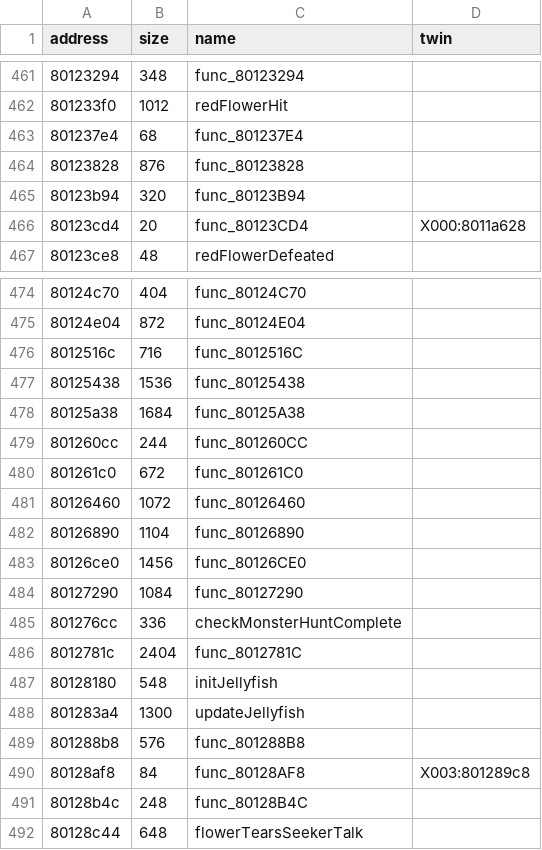
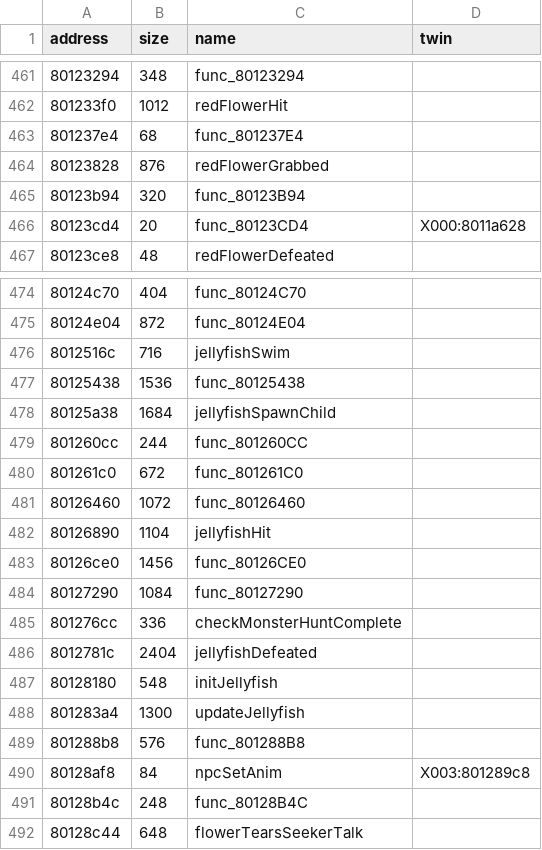
Before and after one commit to afsenovilla/Tombi-Decomp, a CSV file: notes/functions_x009.csv, drawn as a sheet; only a part is shown, gaps mark what is left out.

```diff
--- a/notes/functions_x009.csv
+++ b/notes/functions_x009.csv
@@ -463,3 +463,3 @@ address,size,name,twin
 801237e4,68,func_801237E4,
-80123828,876,func_80123828,
+80123828,876,redFlowerGrabbed,
 80123b94,320,func_80123B94,
@@ -475,5 +475,5 @@ address,size,name,twin
 80124e04,872,func_80124E04,
-8012516c,716,func_8012516C,
+8012516c,716,jellyfishSwim,
 80125438,1536,func_80125438,
-80125a38,1684,func_80125A38,
+80125a38,1684,jellyfishSpawnChild,
 801260cc,244,func_801260CC,
@@ -481,3 +481,3 @@ address,size,name,twin
 80126460,1072,func_80126460,
-80126890,1104,func_80126890,
+80126890,1104,jellyfishHit,
 80126ce0,1456,func_80126CE0,
@@ -485,3 +485,3 @@ address,size,name,twin
 801276cc,336,checkMonsterHuntComplete,
-8012781c,2404,func_8012781C,
+8012781c,2404,jellyfishDefeated,
 80128180,548,initJellyfish,
@@ -489,3 +489,3 @@ address,size,name,twin
 801288b8,576,func_801288B8,
-80128af8,84,func_80128AF8,X003:801289c8
+80128af8,84,npcSetAnim,X003:801289c8
 80128b4c,248,func_80128B4C,
```
Also changed, not shown: notes/functions_x004.csv, notes/functions_x005.csv, 39 other files.
